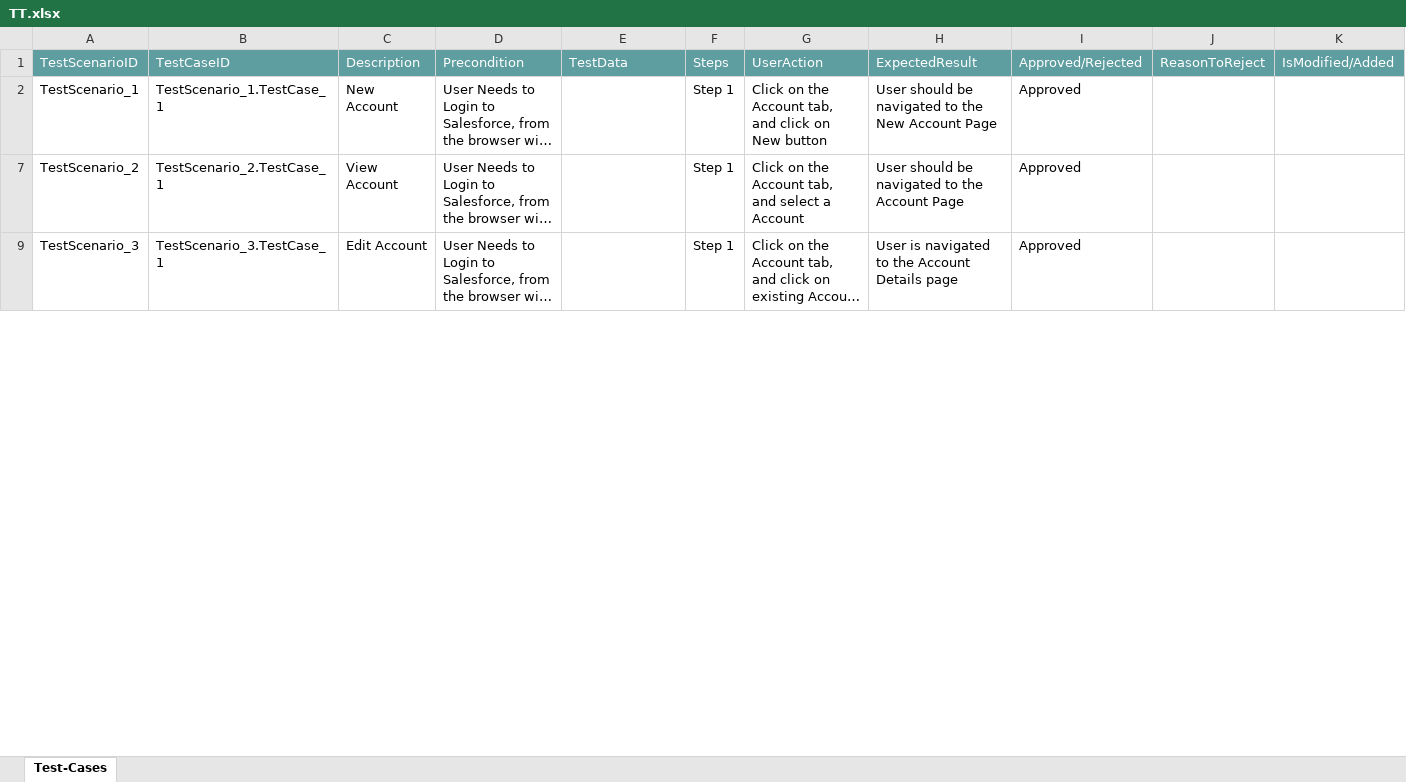
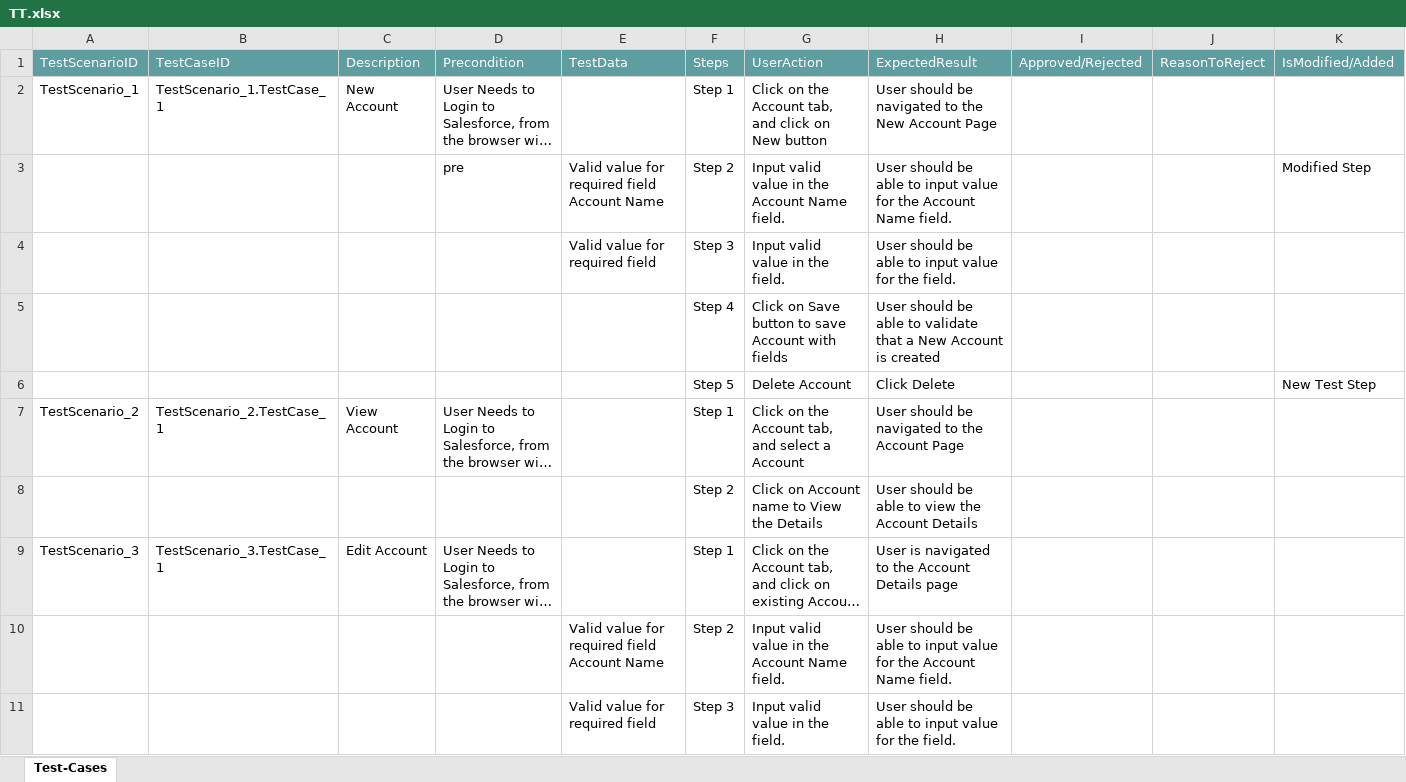
Before and after one commit to ShaikMohamedIrfan/creatiee, an Excel workbook: TT.xlsx, sheet Test-Cases, drawn as a sheet; only a part is shown; long unchanged cells end in …; values as stored, in another font and other column widths than the file's, no borders; table styles not drawn; the diff covers the shown part only; the diff names each change by its address in the sheet, - before the commit and + after, or states it on an @@ line.

Commit message:
Initial Commit for Verification of Test cases

```diff
--- a/TT.xlsx (sheet Test-Cases)
+++ b/TT.xlsx (sheet Test-Cases)
-I2: Approved
+I2: (empty)
+row 3:  |  |  | pre | Valid value for required field Account Name | Step 2 | Input valid value in the Account Name field. | User should be able to input value for the Account Name field. |  |  | Modified Step
@@ row 4 unhidden:  |  |  |  | Valid value for required field | Step 3 | Input valid value in the field. | User should be able to input value for the field. @@
@@ row 5 unhidden:  |  |  |  |  | Step 4 | Click on Save button to save Account with fields | User should be able to validate that a New Account is created @@
@@ row 6 unhidden:  |  |  |  |  | Step 5 | Delete Account | Click Delete |  |  | New Test Step @@
-I7: Approved
+I7: (empty)
@@ row 8 unhidden:  |  |  |  |  | Step 2 | Click on Account name to View the Details | User should be able to view the Account Details @@
-I9: Approved
+I9: (empty)
@@ row 10 unhidden:  |  |  |  | Valid value for required field Account Name | Step 2 | Input valid value in the Account Name field. | User should be able to input value for the Account Name field. @@
@@ row 11 unhidden:  |  |  |  | Valid value for required field | Step 3 | Input valid value in the field. | User should be able to input value for the field. @@
```
Also changed, not shown: 11 added rows, 21 hidden or unhidden rows and 2 edited cells elsewhere in this sheet.
